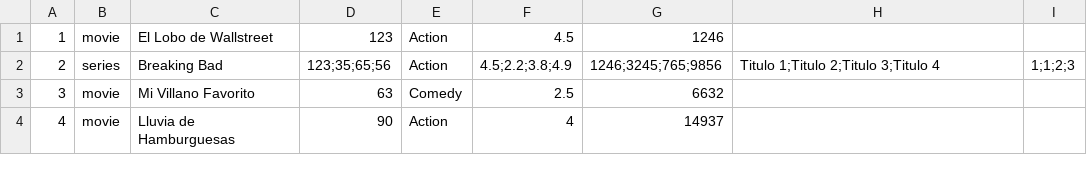
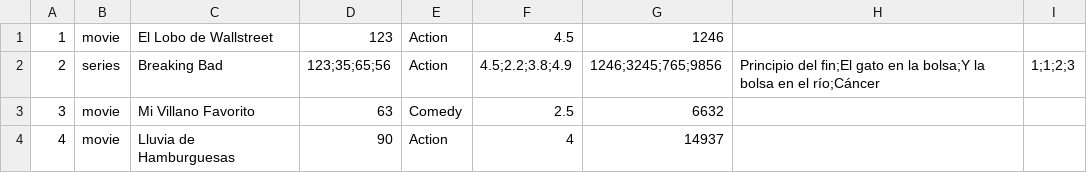
Before and after one commit to AntonioLaurance/Modelado-de-Streaming, a CSV file: src/dataBase.csv, drawn as a sheet; the diff names each change by its address in the sheet, - before the commit and + after, or states it on an @@ line.

```diff
--- a/src/dataBase.csv
+++ b/src/dataBase.csv
-H2: Titulo 1;Titulo 2;Titulo 3;Titulo 4
+H2: Principio del fin;El gato en la bolsa;Y la bolsa en el río;Cáncer
```
Also changed, not shown: src/dataBase2.csv, 3 other files.
